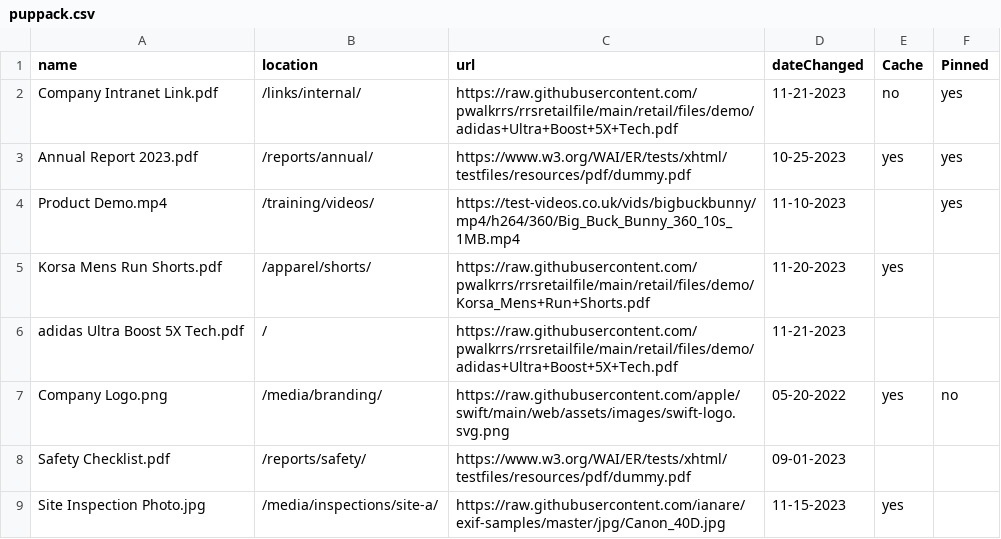
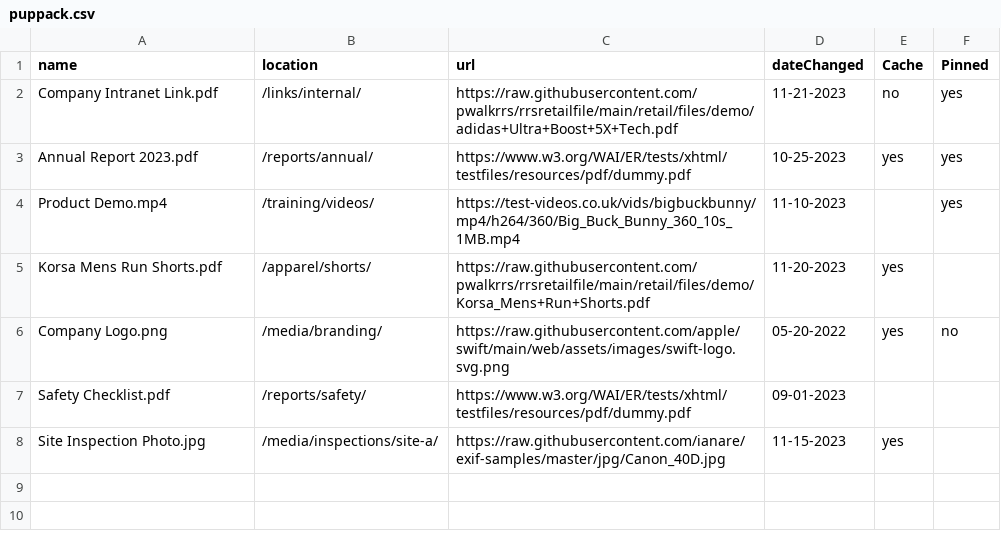
Before and after one commit to pwalkrrs/rrsretailfile, a CSV file: retail/files/puppack.csv, drawn as a sheet.

Commit message:
Update puppack.csv

```diff
--- a/retail/files/puppack.csv
+++ b/retail/files/puppack.csv
@@ -5,3 +5,2 @@ Product Demo.mp4,/training/videos/,https://test-videos.co.uk/vids/bigbuckbunny/m
 Korsa Mens Run Shorts.pdf,/apparel/shorts/,https://raw.githubusercontent.com/pwalkrrs/rrsretailfile/main/retail/files/demo/Korsa_Mens+Run+Shorts.pdf,11-20-2023,yes,
-adidas Ultra Boost 5X Tech.pdf,/,https://raw.githubusercontent.com/pwalkrrs/rrsretailfile/main/retail/files/demo/adidas+Ultra+Boost+5X+Tech.pdf,11-21-2023,,
 Company Logo.png,/media/branding/,https://raw.githubusercontent.com/apple/swift/main/web/assets/images/swift-logo.svg.png,05-20-2022,yes,no
```
